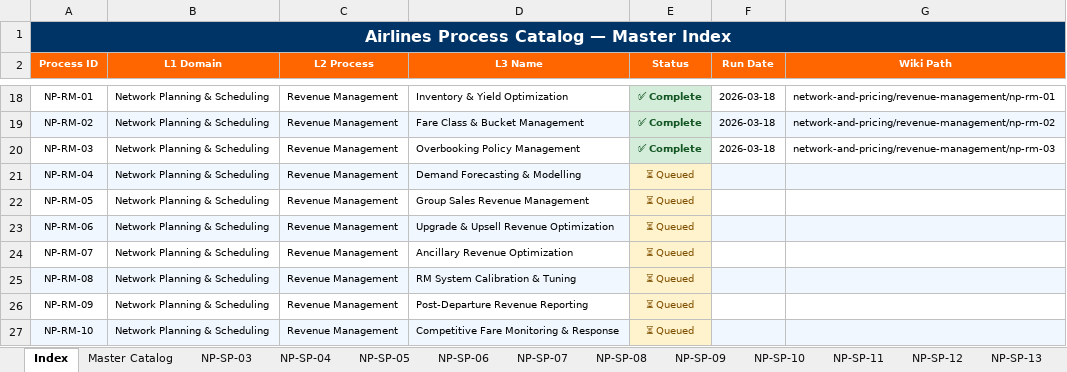
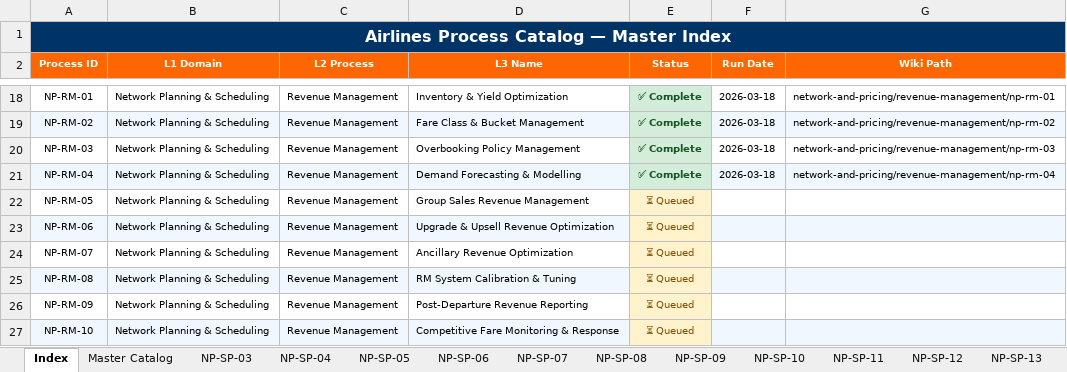
Before and after one commit to ghatk047/airline-process-wiki, an Excel workbook: data/Airlines_Process_Catalog.xlsx, sheet Index, drawn as a sheet; only a part is shown, gaps mark what is left out; values as stored, in another font and other column widths than the file's, no borders; the diff names each change by its address in the sheet, - before the commit and + after, or states it on an @@ line.

Commit message:
Add NP-RM-04: Demand Forecasting & Modelling — L4 steps, BPMN, slides, wiki page

```diff
--- a/data/Airlines_Process_Catalog.xlsx (sheet Index)
+++ b/data/Airlines_Process_Catalog.xlsx (sheet Index)
-E21 (Status): ⏳ Queued
+E21 (Status): ✅ Complete
@@ E21 fill: #FFF3CD → #D4EDDA, bold: off → on, text colour: #7F4F00 → #155724 @@
-F21 (Run Date): (empty)
+F21 (Run Date): 2026-03-18
-G21 (Wiki Path): (empty)
+G21 (Wiki Path): network-and-pricing/revenue-management/np-rm-04
```
Also changed, not shown: sheet Master Catalog, other sheet tabs, 27 other files.
